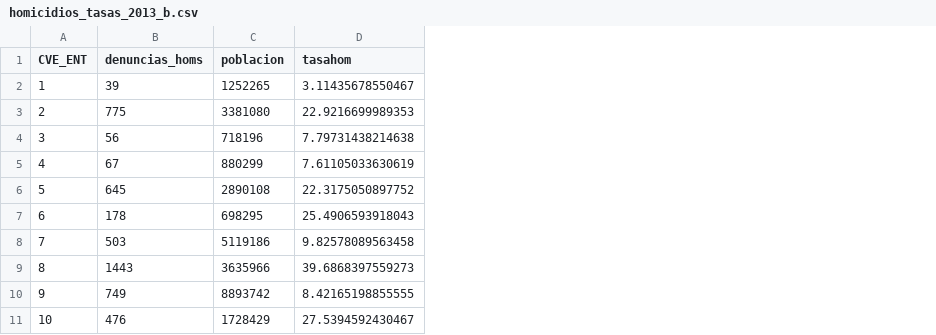
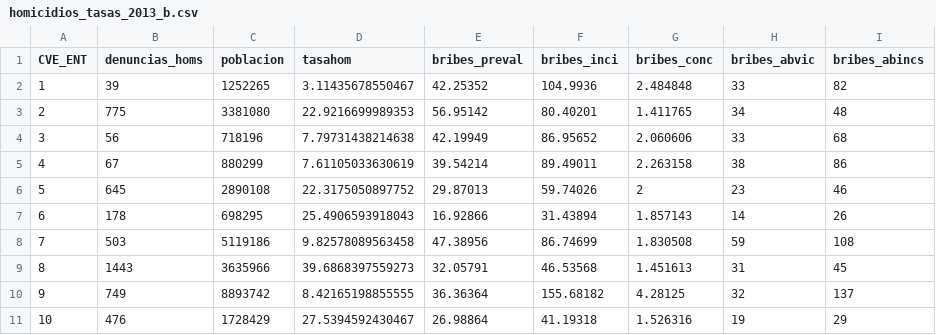
Before and after one commit to prestevez/ENVE, a CSV file: homicidios_tasas_2013_b.csv, drawn as a sheet; only a part is shown; the diff names each change by its address in the sheet, - before the commit and + after, or states it on an @@ line.

Commit message:
Added aereal bribery explorations

```diff
--- a/homicidios_tasas_2013_b.csv
+++ b/homicidios_tasas_2013_b.csv
+column E (bribes_preval), rows 2-11: 42.25352 | 56.95142 | 42.19949 | 39.54214 | 29.87013 | 16.92866 | 47.38956 | 32.05791 | 36.36364 | 26.98864
+column F (bribes_inci), rows 2-11: 104.9936 | 80.40201 | 86.95652 | 89.49011 | 59.74026 | 31.43894 | 86.74699 | 46.53568 | 155.68182 | 41.19318
+column G (bribes_conc), rows 2-11: 2.484848 | 1.411765 | 2.060606 | 2.263158 | 2 | 1.857143 | 1.830508 | 1.451613 | 4.28125 | 1.526316
+column H (bribes_abvic), rows 2-11: 33 | 34 | 33 | 38 | 23 | 14 | 59 | 31 | 32 | 19
+column I (bribes_abincs), rows 2-11: 82 | 48 | 68 | 86 | 46 | 26 | 108 | 45 | 137 | 29
```
Also changed, not shown: 1 other file.
